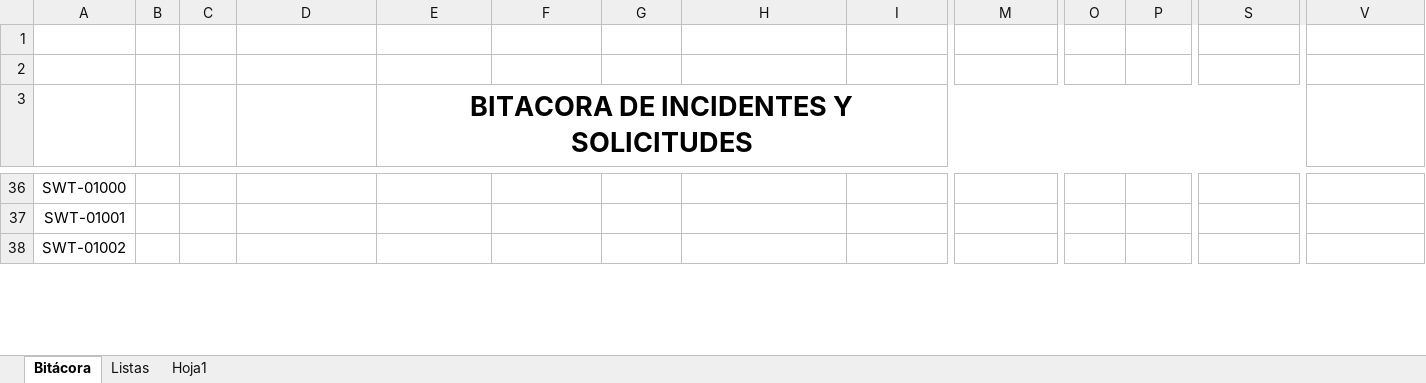
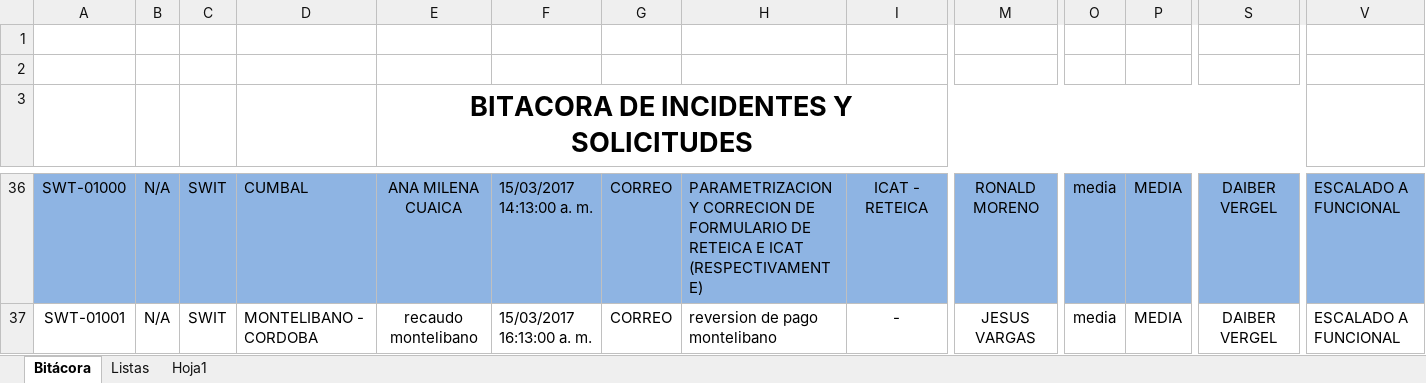
Before and after one commit to DaiberV/CS3, an Excel workbook: BITACORA INCIDENTES Y SOLICITUDES II.xlsx, sheet Bitácora, drawn as a sheet; only a part is shown, gaps mark what is left out; values as stored, in another font and other column widths than the file's, no borders; charts and pictures and conditional formats not drawn; rows hold the shown columns only; the diff covers the shown part only; the diff names each change by its address in the sheet, - before the commit and + after, or states it on an @@ line.

```diff
--- a/BITACORA INCIDENTES Y SOLICITUDES II.xlsx (sheet Bitácora)
+++ b/BITACORA INCIDENTES Y SOLICITUDES II.xlsx (sheet Bitácora)
-A36:V36 fill: none
+A36:V36 fill: #8EB4E3
-B36:B37: (empty)
+B36:B37: N/A
-C36:C37: (empty)
+C36:C37: SWIT
-D36: (empty)
+D36: CUMBAL
-E36: (empty)
+E36: ANA MILENA CUAICA
-F36: (empty)
+F36: 15/03/2017 14:13:00 a. m.
-G36:G37: (empty)
+G36:G37: CORREO
-H36: (empty)
+H36: PARAMETRIZACION Y CORRECION DE FORMULARIO DE RETEICA E ICAT (RESPECTIVAMENTE)
-I36: (empty)
+I36: ICAT - RETEICA
-M36: (empty)
+M36: RONALD MORENO
-O36:O37: (empty)
+O36:O37: media
-P36:P37: (empty)
+P36:P37: MEDIA
-S36:S37: (empty)
+S36:S37: DAIBER VERGEL
-V36:V37: (empty)
+V36:V37: ESCALADO A FUNCIONAL
-D37: (empty)
+D37: MONTELIBANO - CORDOBA
-E37: (empty)
+E37: recaudo montelibano
-F37: (empty)
+F37: 15/03/2017 16:13:00 a. m.
-H37: (empty)
+H37: reversion de pago montelibano
-I37: (empty)
+I37: -
-M37: (empty)
+M37: JESUS VARGAS
-row 38: SWT-01002
```
Also changed, not shown: 24 removed rows, 2 hidden or unhidden rows, 44 edited cells and cell formats elsewhere in this sheet, hidden cells, 65 other files.
